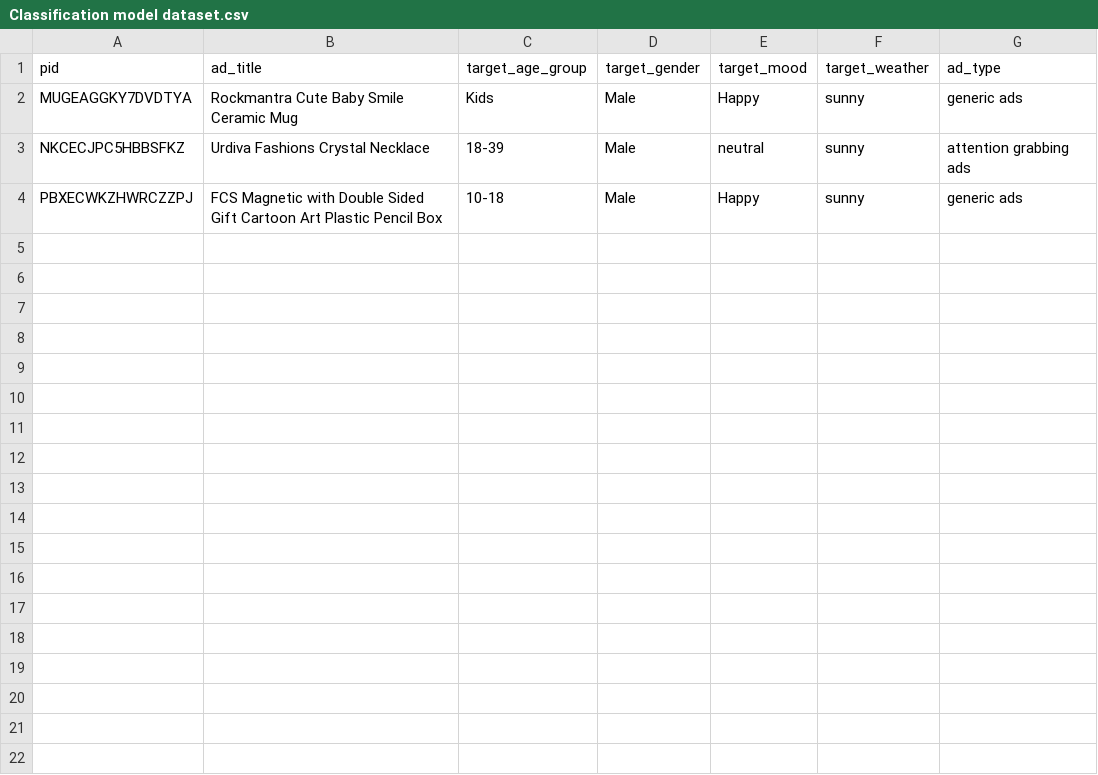
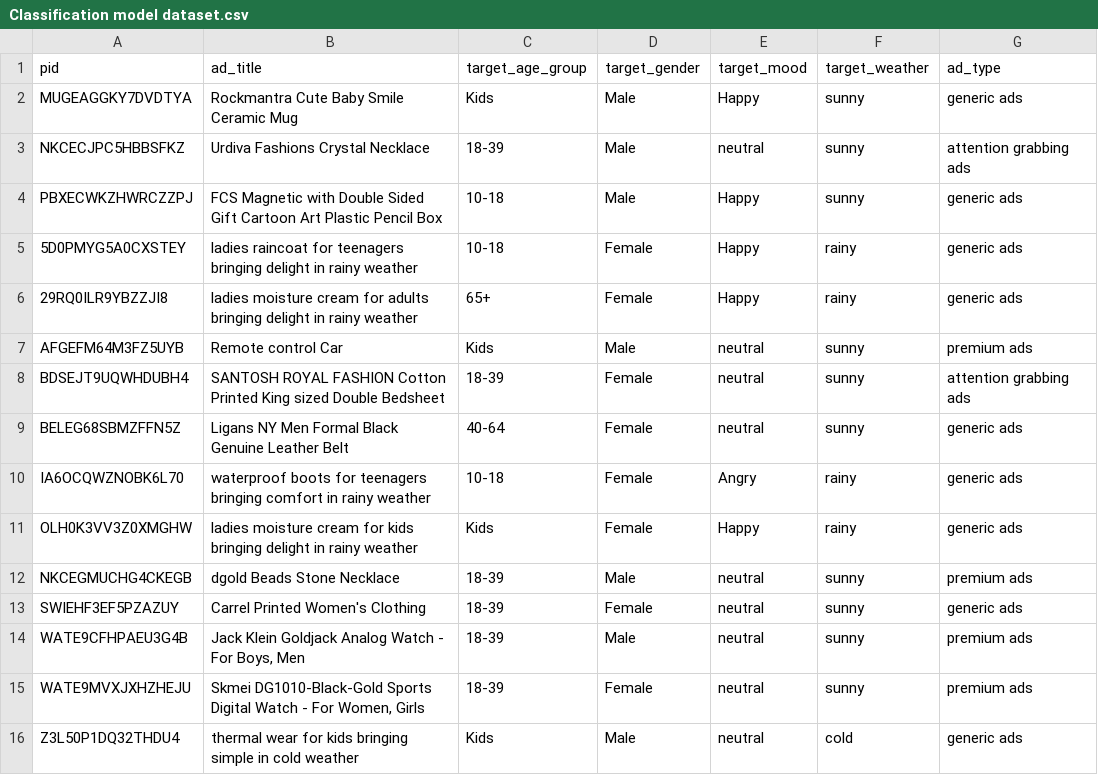
Before and after one commit to TehanIsum/AdResearch_Classification_Model, a CSV file: Classification model dataset.csv, drawn as a sheet; the diff names each change by its address in the sheet, - before the commit and + after, or states it on an @@ line.

Commit message:
Add more images and fix womens predicting

```diff
--- a/Classification model dataset.csv
+++ b/Classification model dataset.csv
+row 5: 5D0PMYG5A0CXSTEY | ladies raincoat for teenagers bringing delight in rainy weather | 10-18 | Female | Happy | rainy | generic ads
+row 6: 29RQ0ILR9YBZZJI8 | ladies moisture cream for adults bringing delight in rainy weather | 65+ | Female | Happy | rainy | generic ads
+row 7: AFGEFM64M3FZ5UYB | Remote control Car | Kids | Male | neutral | sunny | premium ads
+row 8: BDSEJT9UQWHDUBH4 | SANTOSH ROYAL FASHION Cotton Printed King sized Double Bedsheet | 18-39 | Female | neutral | sunny | attention grabbing ads
+row 9: BELEG68SBMZFFN5Z | Ligans NY Men Formal Black Genuine Leather Belt | 40-64 | Female | neutral | sunny | generic ads
+row 10: IA6OCQWZNOBK6L70 | waterproof boots for teenagers bringing comfort in rainy weather | 10-18 | Female | Angry | rainy | generic ads
+row 11: OLH0K3VV3Z0XMGHW | ladies moisture cream for kids bringing delight in rainy weather | Kids | Female | Happy | rainy | generic ads
+row 12: NKCEGMUCHG4CKEGB | dgold Beads Stone Necklace | 18-39 | Male | neutral | sunny | premium ads
+row 13: SWIEHF3EF5PZAZUY | Carrel Printed Women's Clothing | 18-39 | Female | neutral | sunny | generic ads
+row 14: WATE9CFHPAEU3G4B | Jack Klein Goldjack Analog Watch - For Boys, Men | 18-39 | Male | neutral | sunny | premium ads
+row 15: WATE9MVXJXHZHEJU | Skmei DG1010-Black-Gold Sports Digital Watch - For Women, Girls | 18-39 | Female | neutral | sunny | premium ads
+row 16: Z3L50P1DQ32THDU4 | thermal wear for kids bringing simple in cold weather | Kids | Male | neutral | cold | generic ads
```
Also changed, not shown: 16 other files.
